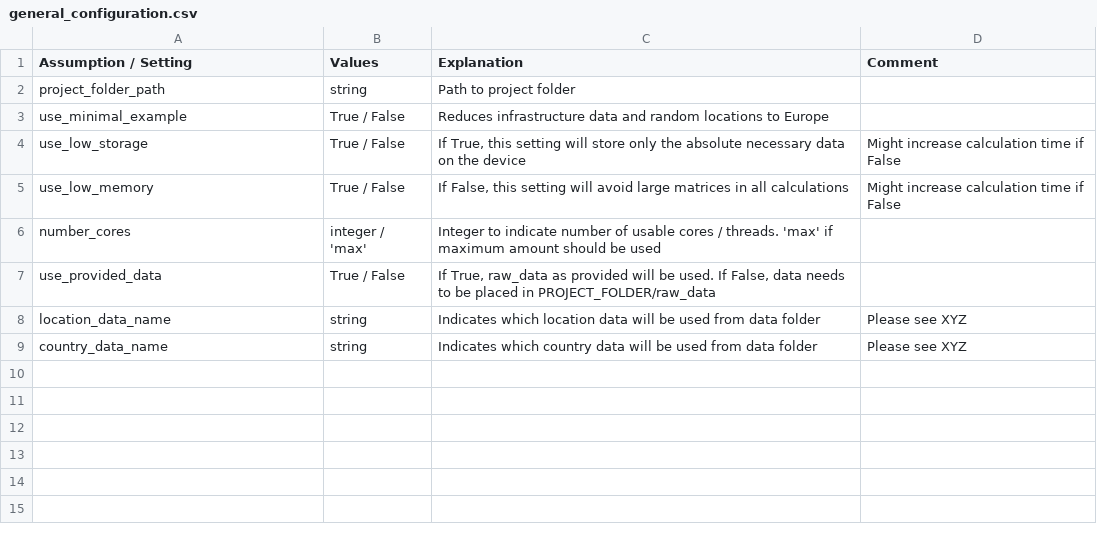
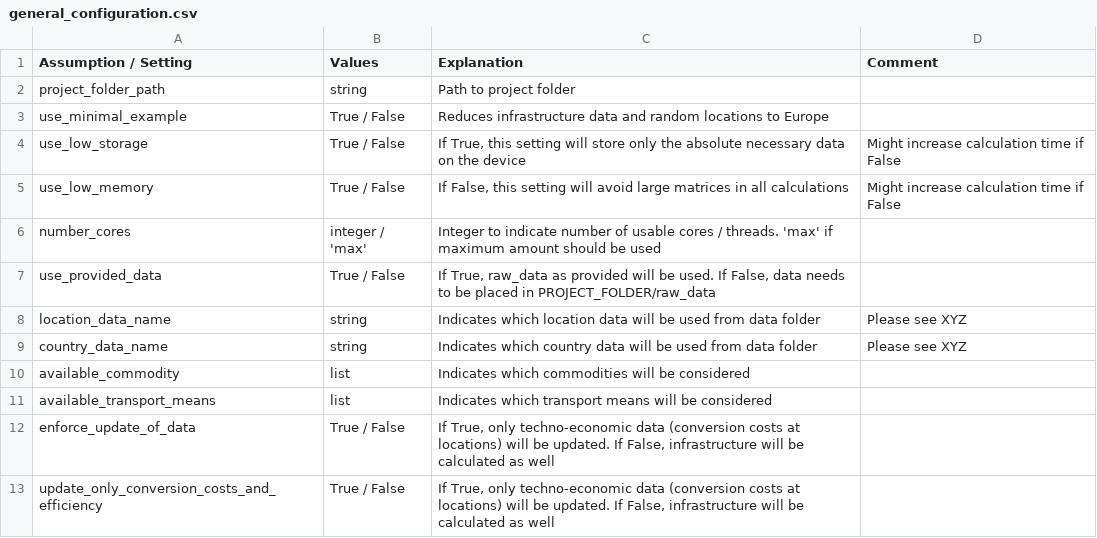
Before and after one commit to ulicious/hermes, a CSV file: doc/parameter_explanation/general_configuration.csv, drawn as a sheet; the diff names each change by its address in the sheet, - before the commit and + after, or states it on an @@ line.

```diff
--- a/doc/parameter_explanation/general_configuration.csv
+++ b/doc/parameter_explanation/general_configuration.csv
+row 10: available_commodity | list | Indicates which commodities will be considered
+row 11: available_transport_means | list | Indicates which transport means will be considered
+row 12: enforce_update_of_data | True / False | If True, only techno-economic data (conversion costs at locations) will be updated. If False, infrastructure will be calculated as well
+row 13: update_only_conversion_costs_and_efficiency | True / False | If True, only techno-economic data (conversion costs at locations) will be updated. If False, infrastructure will be calculated as well
```
Also changed, not shown: doc/parameter_explanation/conversion_cost_parameters.csv, doc/parameter_explanation/random_locations.csv, 14 other files.
